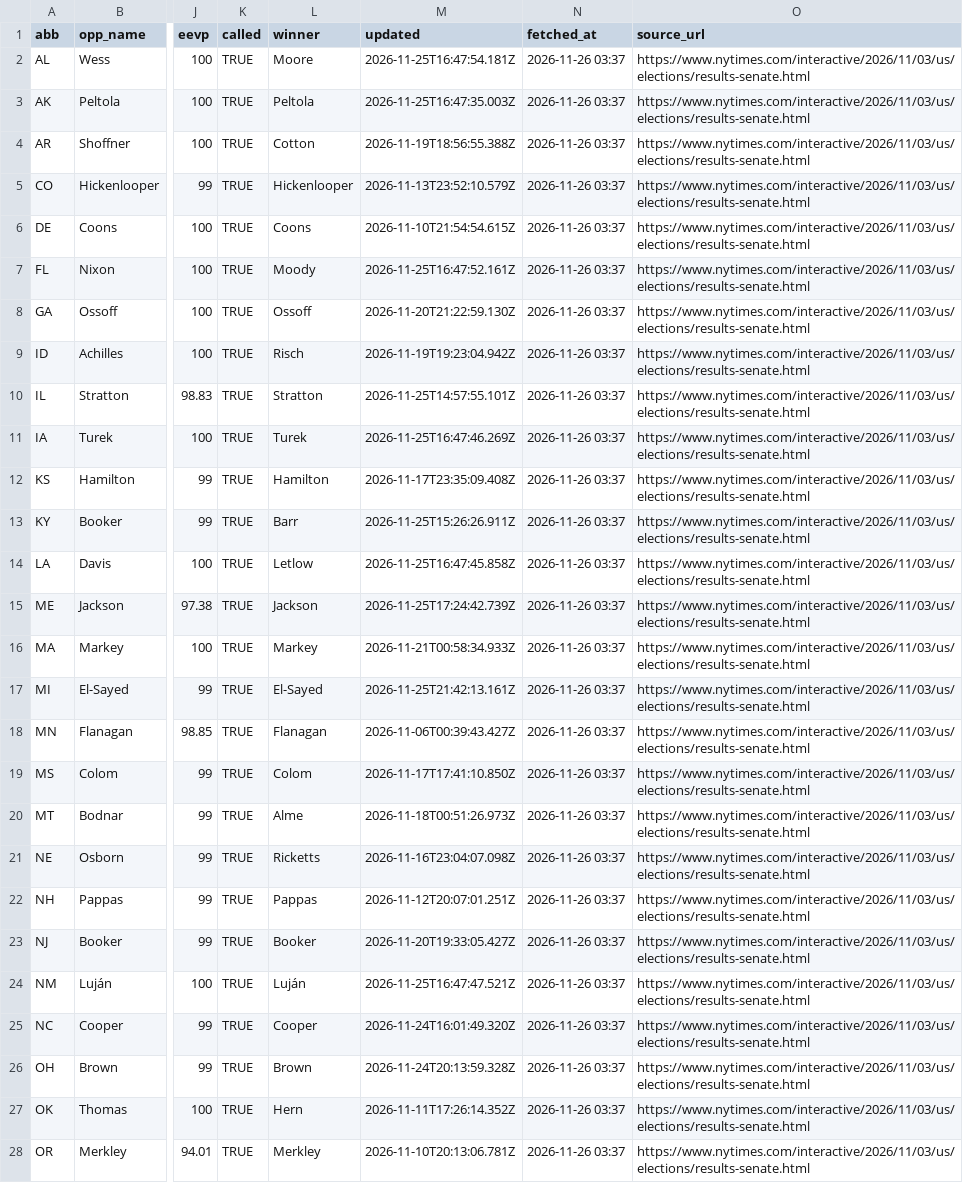
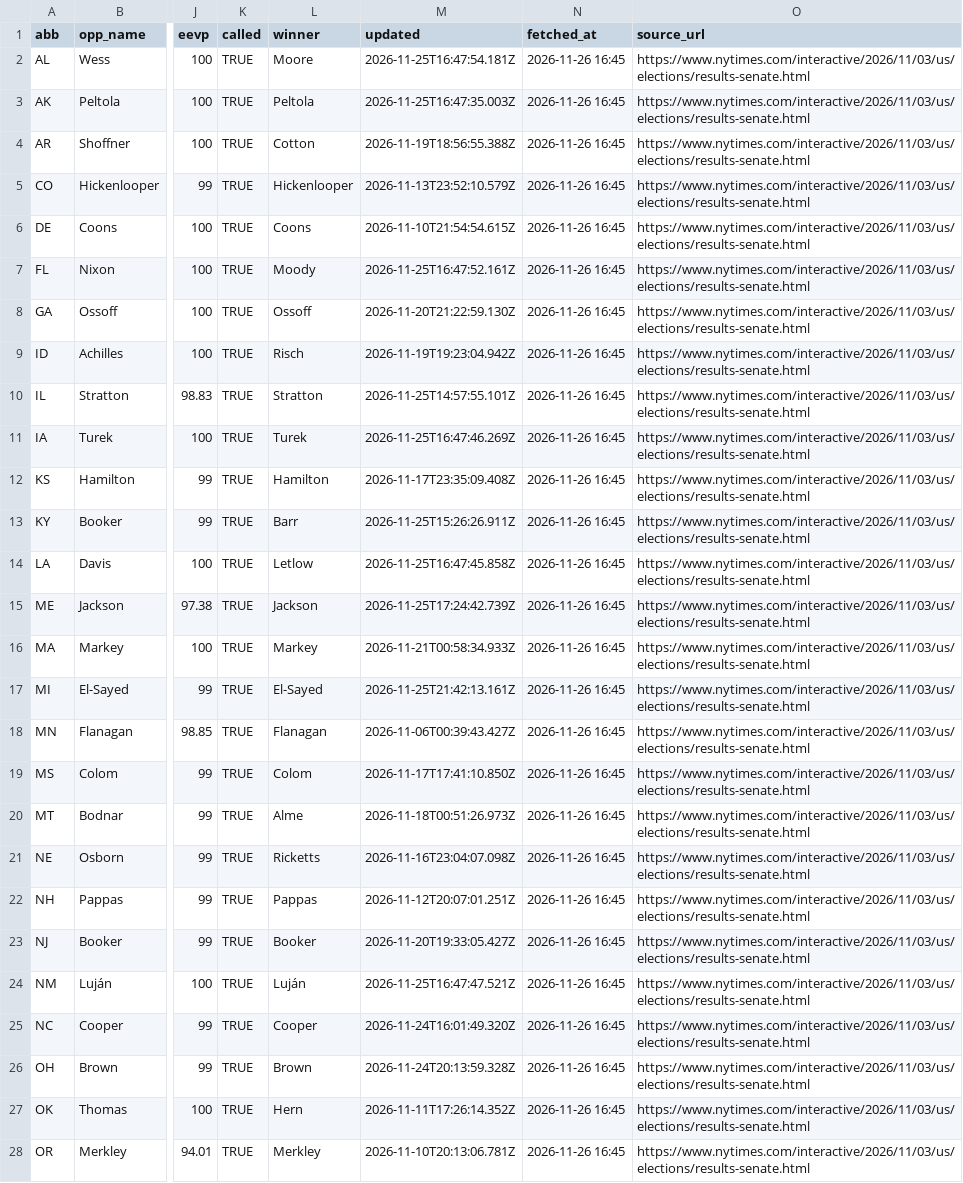
Before and after one commit to KeepTheOutliers/margin-of-error, a CSV file: data/results_2026.csv, drawn as a sheet; only a part is shown, gaps mark what is left out; the diff covers the shown part only; the diff names each change by its address in the sheet, - before the commit and + after, or states it on an @@ line.

```diff
--- a/data/results_2026.csv
+++ b/data/results_2026.csv
-N2:N28 (fetched_at): 2026-11-26 03:37
+N2:N28 (fetched_at): 2026-11-26 16:45
```
Also changed, not shown: 8 edited cells elsewhere in this file.
